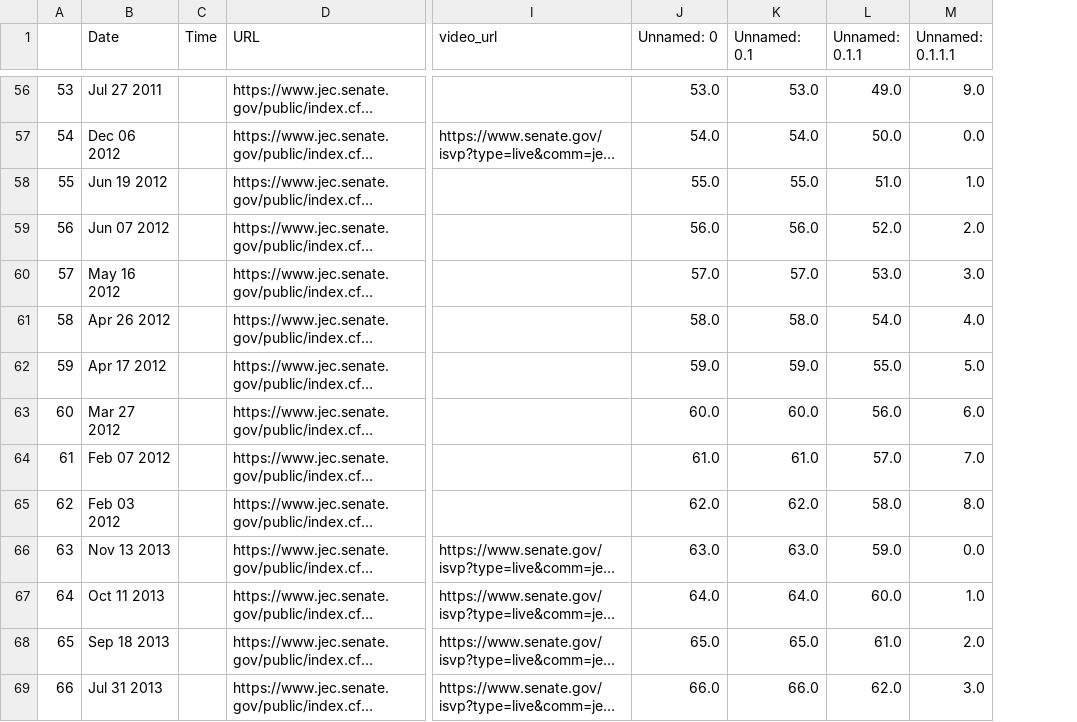
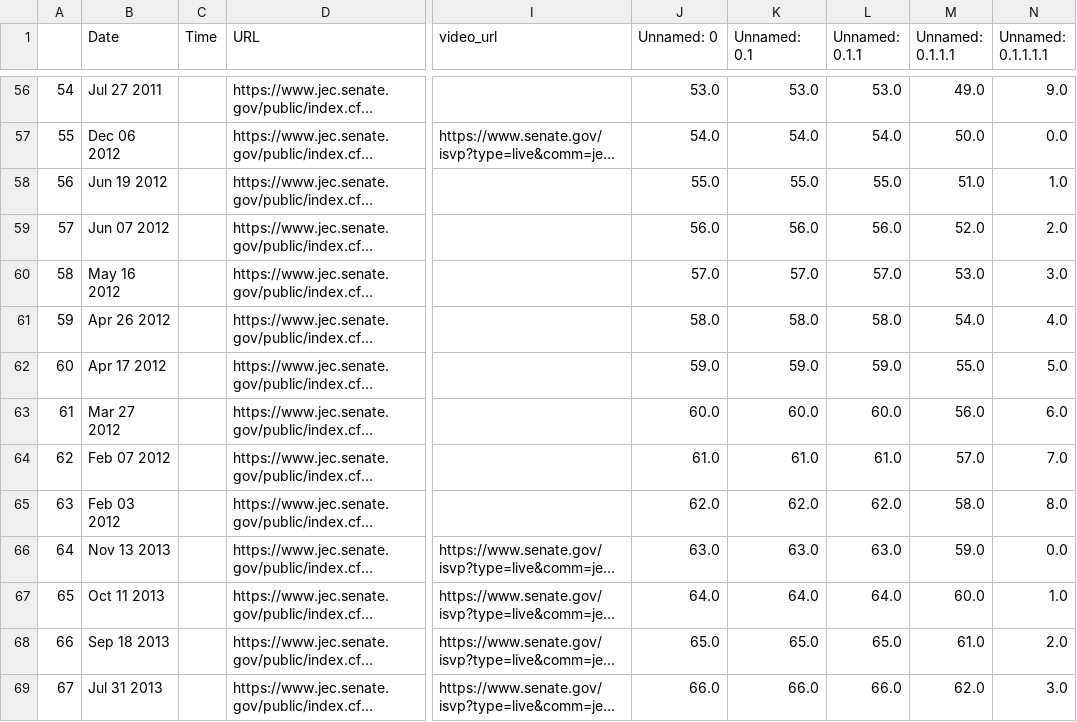
Before and after one commit to Leschonander/SenateVideoScraper, a CSV file: SenateVideoFiles/JEC.csv, drawn as a sheet; only a part is shown, gaps mark what is left out; long unchanged cells end in …; addresses are those after the commit; the diff covers the shown part only; the diff names each change by its address in the sheet, - before the commit and + after, or states it on an @@ line.

```diff
--- a/SenateVideoFiles/JEC.csv
+++ b/SenateVideoFiles/JEC.csv
+column M (Unnamed: 0.1.1.1), rows 56-69: 49.0 | 50.0 | 51.0 | 52.0 | 53.0 | 54.0 | 55.0 | 56.0 | 57.0 | 58.0 | 59.0 | 60.0 | 61.0 | 62.0
-N1: Unnamed: 0.1.1.1
+N1: Unnamed: 0.1.1.1.1
@@ column A renumbered from row 7 down @@
-L56 (Unnamed: 0.1.1): 49.0
+L56 (Unnamed: 0.1.1): 53.0
-L57 (Unnamed: 0.1.1): 50.0
+L57 (Unnamed: 0.1.1): 54.0
-L58 (Unnamed: 0.1.1): 51.0
+L58 (Unnamed: 0.1.1): 55.0
-L59 (Unnamed: 0.1.1): 52.0
+L59 (Unnamed: 0.1.1): 56.0
-L60 (Unnamed: 0.1.1): 53.0
+L60 (Unnamed: 0.1.1): 57.0
-L61 (Unnamed: 0.1.1): 54.0
+L61 (Unnamed: 0.1.1): 58.0
-L62 (Unnamed: 0.1.1): 55.0
+L62 (Unnamed: 0.1.1): 59.0
-L63 (Unnamed: 0.1.1): 56.0
+L63 (Unnamed: 0.1.1): 60.0
-L64 (Unnamed: 0.1.1): 57.0
+L64 (Unnamed: 0.1.1): 61.0
-L65 (Unnamed: 0.1.1): 58.0
+L65 (Unnamed: 0.1.1): 62.0
-L66 (Unnamed: 0.1.1): 59.0
+L66 (Unnamed: 0.1.1): 63.0
-L67 (Unnamed: 0.1.1): 60.0
+L67 (Unnamed: 0.1.1): 64.0
-L68 (Unnamed: 0.1.1): 61.0
+L68 (Unnamed: 0.1.1): 65.0
-L69 (Unnamed: 0.1.1): 62.0
+L69 (Unnamed: 0.1.1): 66.0
```
Also changed, not shown: 121 edited cells elsewhere in this file, SenateVideoFiles/Energy.csv, SenateVideoFiles/IndianAffairs.csv, 4 other files.
